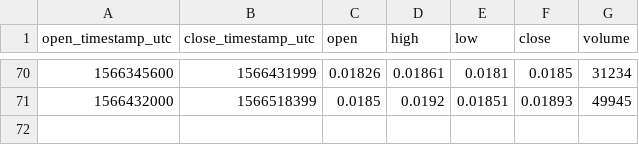
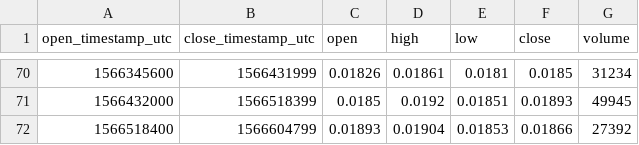
Before and after one commit to cryptobigbro/bitmex-ETHU19, a CSV file: bitmex-ETHU19-1d.csv, drawn as a sheet; only a part is shown, gaps mark what is left out; the diff names each change by its address in the sheet, - before the commit and + after, or states it on an @@ line.

```diff
--- a/bitmex-ETHU19-1d.csv
+++ b/bitmex-ETHU19-1d.csv
+row 72: 1566518400 | 1566604799 | 0.01893 | 0.01904 | 0.01853 | 0.01866 | 27392
```
Also changed, not shown: bitmex-ETHU19-1h.csv.
